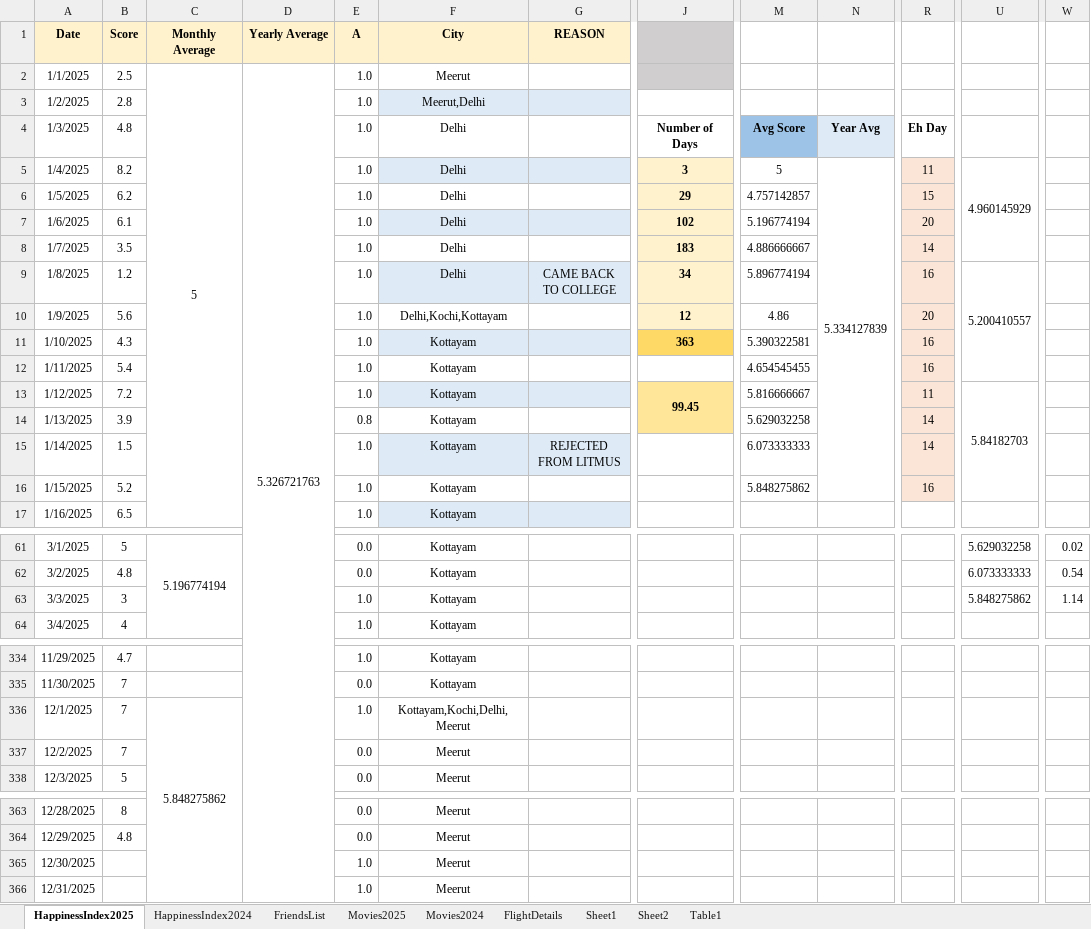
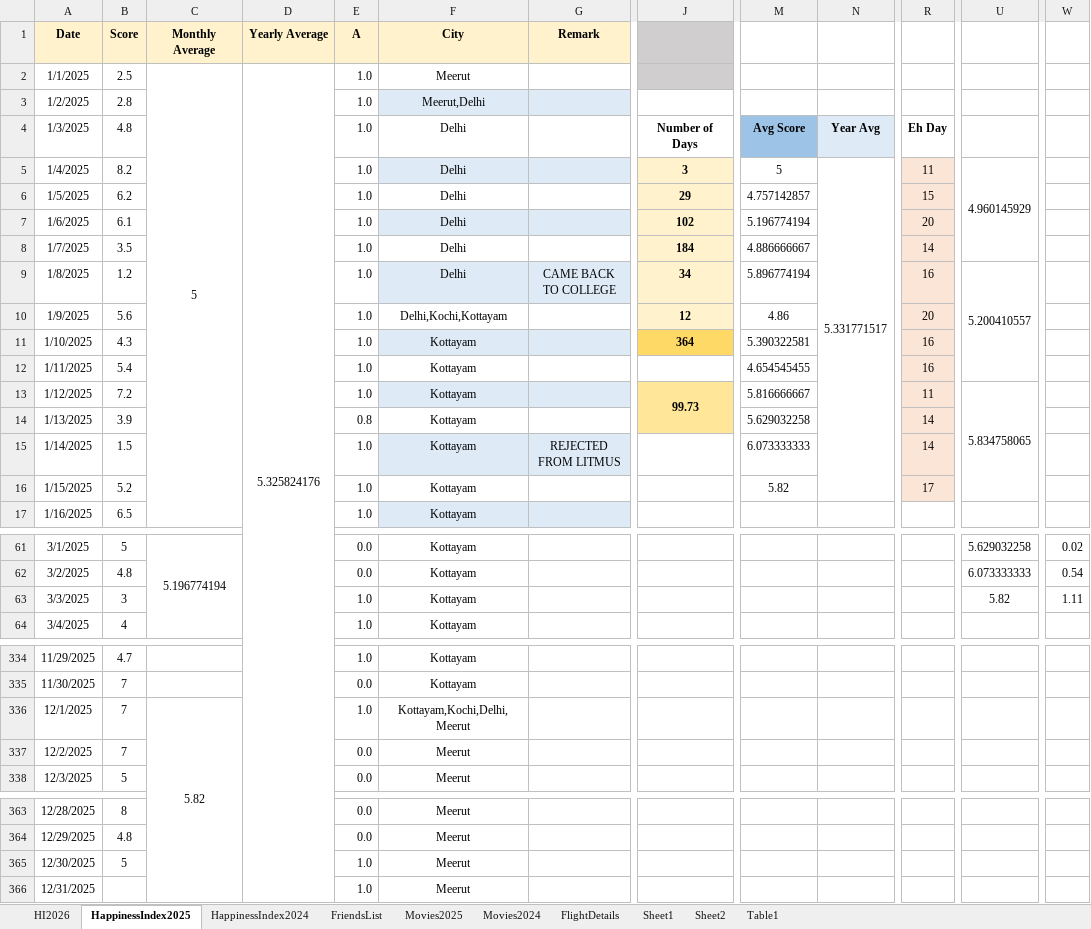
Before and after one commit to Abhinav-1708/Happiness-Index, an Excel workbook: HappinessIndex.xlsx, sheet HappinessIndex2025, drawn as a sheet; only a part is shown, gaps mark what is left out; values as stored, in another font and other column widths than the file's, no borders; charts and pictures and conditional formats not drawn; the diff names each change by its address in the sheet, - before the commit and + after, or states it on an @@ line.

```diff
--- a/HappinessIndex.xlsx (sheet HappinessIndex2025)
+++ b/HappinessIndex.xlsx (sheet HappinessIndex2025)
+sheet tab: HI2026
-G1: REASON
+G1: Remark
-D2 (Yearly Average): 5.326721763
+D2 (Yearly Average): 5.325824176
-N5: 5.334127839
+N5: 5.331771517
-J8: 183
+J8: 184
-J11: 363
+J11: 364
-J13: 99.45
+J13: 99.73
-U13: 5.84182703
+U13: 5.834758065
-M16: 5.848275862
+M16: 5.82
-R16: 16
+R16: 17
-U63: 5.848275862
+U63: 5.82
-W63: 1.14
+W63: 1.11
-C336 (Monthly Average): 5.848275862
+C336 (Monthly Average): 5.82
-B365 (Score): (empty)
+B365 (Score): 5
```
Also changed, not shown: sheet Movies2025, charts or pictures.
